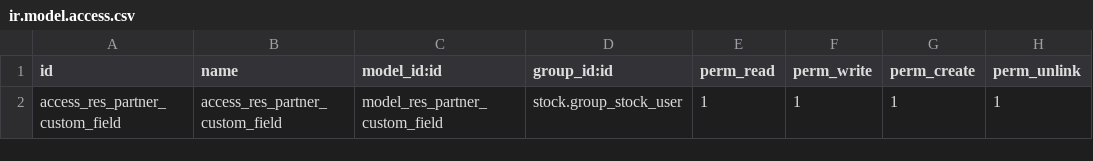
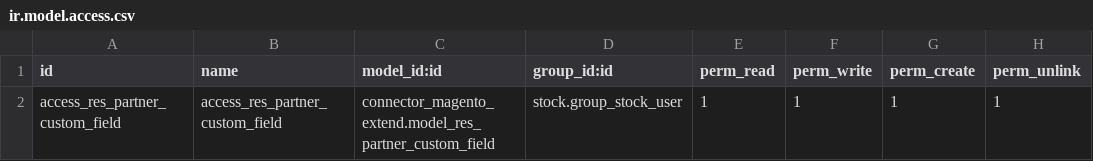
Before and after one commit to jaferrer/odoo-addons-2, a CSV file: connector_magento_v2_extend/security/ir.model.access.csv, drawn as a sheet.

Commit message:
correction security

```diff
--- a/connector_magento_v2_extend/security/ir.model.access.csv
+++ b/connector_magento_v2_extend/security/ir.model.access.csv
@@ -1,2 +1,2 @@
 id,name,model_id:id,group_id:id,perm_read,perm_write,perm_create,perm_unlink
-access_res_partner_custom_field,access_res_partner_custom_field,model_res_partner_custom_field,stock.group_stock_user,1,1,1,1
+access_res_partner_custom_field,access_res_partner_custom_field,connector_magento_extend.model_res_partner_custom_field,stock.group_stock_user,1,1,1,1
```
